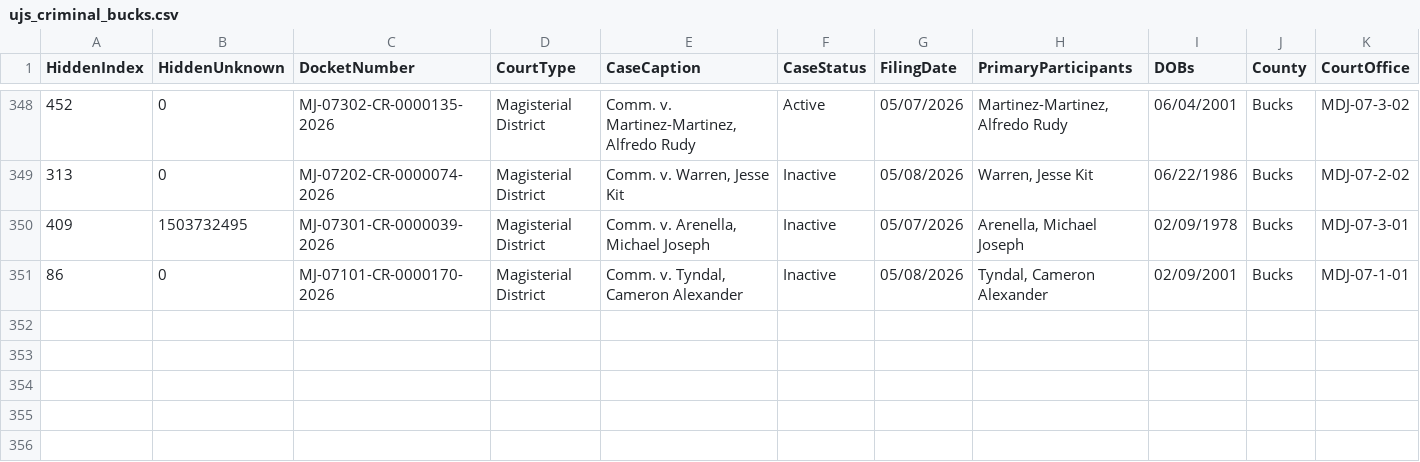
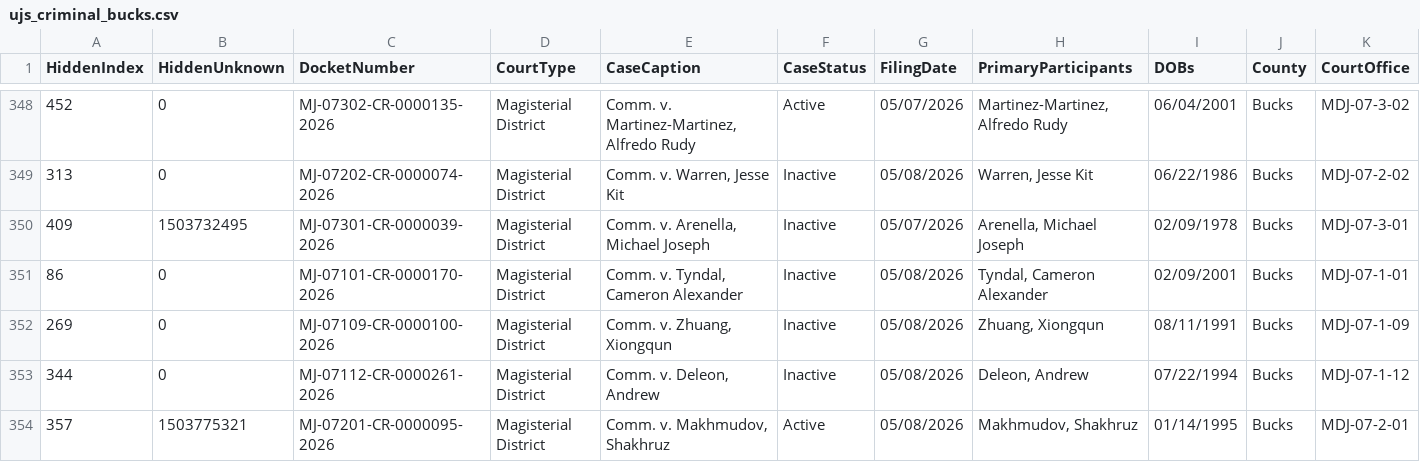
Before and after one commit to CUlleryUSATRepos/BucksCriminalUJSScrapeRepo, a CSV file: ujs_criminal_bucks.csv, drawn as a sheet; only a part is shown, gaps mark what is left out; rows hold the shown columns only; the diff names each change by its address in the sheet, - before the commit and + after, or states it on an @@ line.

```diff
--- a/ujs_criminal_bucks.csv
+++ b/ujs_criminal_bucks.csv
+row 352: 269 | 0 | MJ-07109-CR-0000100-2026 | Magisterial District | Comm. v. Zhuang, Xiongqun | Inactive | 05/08/2026 | Zhuang, Xiongqun | 08/11/1991 | Bucks | MDJ-07-1-09
+row 353: 344 | 0 | MJ-07112-CR-0000261-2026 | Magisterial District | Comm. v. Deleon, Andrew | Inactive | 05/08/2026 | Deleon, Andrew | 07/22/1994 | Bucks | MDJ-07-1-12
+row 354: 357 | 1503775321 | MJ-07201-CR-0000095-2026 | Magisterial District | Comm. v. Makhmudov, Shakhruz | Active | 05/08/2026 | Makhmudov, Shakhruz | 01/14/1995 | Bucks | MDJ-07-2-01
```
Also changed, not shown: docs/data/ujs_criminal_bucks.csv.
